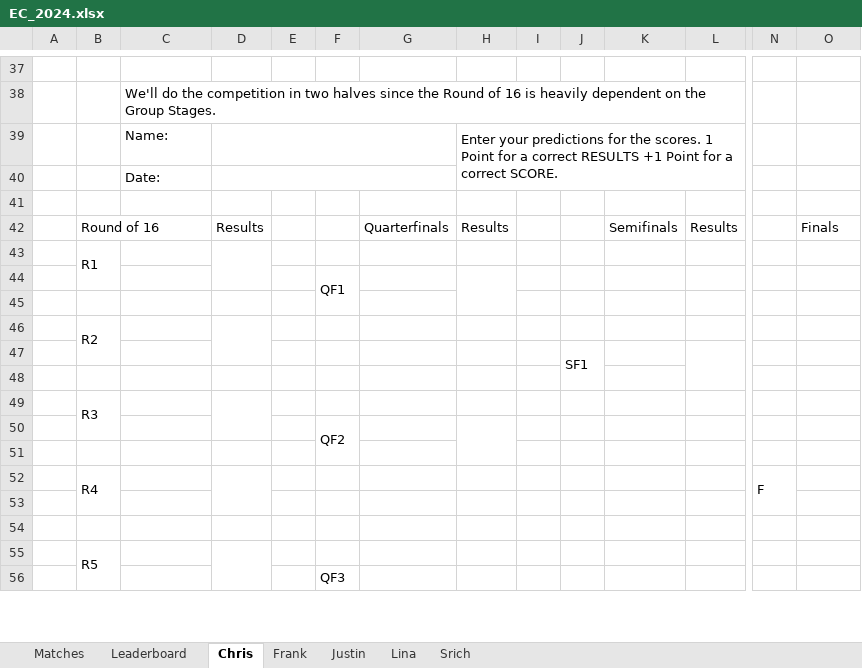
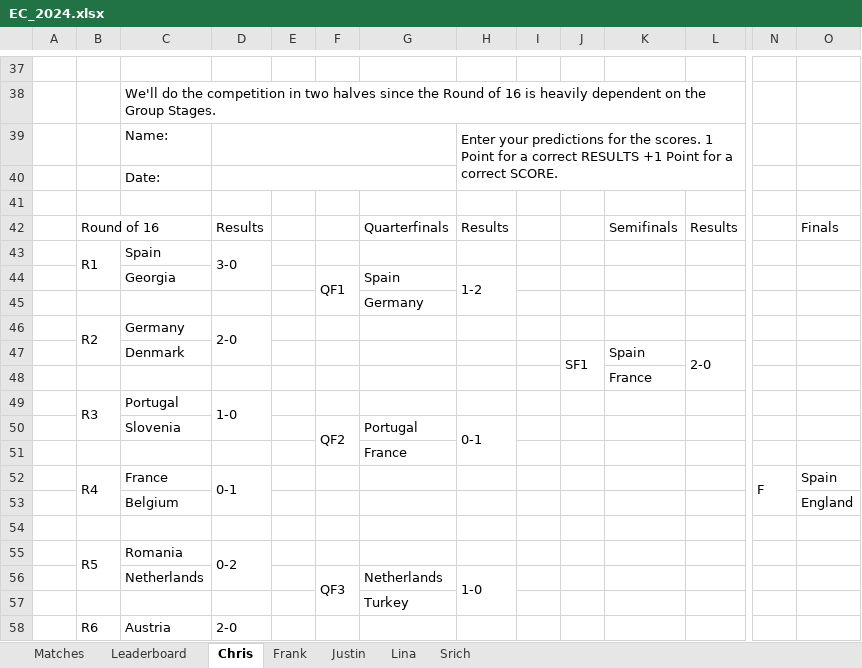
Before and after one commit to beedoug2000/Euro2020, an Excel workbook: Euro2020/result_files/EC_2024.xlsx, sheet Chris, drawn as a sheet; only a part is shown, gaps mark what is left out; values as stored, in another font and other column widths than the file's, no cell formats; removed rows and columns are numbered as before the commit, all else as after; rows hold the shown columns only; the diff covers the shown part only; the diff names each change by its address in the sheet, - before the commit and + after, or states it on an @@ line.

```diff
--- a/Euro2020/result_files/EC_2024.xlsx (sheet Chris)
+++ b/Euro2020/result_files/EC_2024.xlsx (sheet Chris)
-row 43:  | R1
-row 44:  |  |  |  |  | QF1
+row 43:  | R1 | Spain | 3-0
+row 44:  |  | Georgia |  |  | QF1 | Spain | 1-2
+row 45:  |  |  |  |  |  | Germany
+row 46:  | R2 | Germany | 2-0
+row 47:  |  | Denmark |  |  |  |  |  |  | SF1 | Spain | 2-0
+row 48:  |  |  |  |  |  |  |  |  |  | France
+row 49:  | R3 | Portugal | 1-0
+row 50:  |  | Slovenia |  |  | QF2 | Portugal | 0-1
+row 51:  |  |  |  |  |  | France
+row 52:  | R4 | France | 0-1 |  |  |  |  |  |  |  |  | F | Spain
+row 53:  |  | Belgium |  |  |  |  |  |  |  |  |  |  | England
-row 46:  | R2
-row 47:  |  |  |  |  |  |  |  |  | SF1
-row 55: (empty)
+row 55:  | R5 | Romania | 0-2
+B55:B56 merged
+D55:D56 merged
-row 49:  | R3
-row 50:  |  |  |  |  | QF2
-row 56: (empty)
+row 56:  |  | Netherlands |  |  | QF3 | Netherlands | 1-0
+F56:F57 merged
+H56:H57 merged
-row 52:  | R4 |  |  |  |  |  |  |  |  |  |  | F
-G57: (empty)
+G57: Turkey
-row 58: (empty)
+row 58:  | R6 | Austria | 2-0
+B58:B59 merged
+D58:D59 merged
-row 55:  | R5
-row 56:  |  |  |  |  | QF3
```
Also changed, not shown: 4 added rows, 5 removed rows, 43 edited cells and merged cells elsewhere in this sheet, sheet Matches, sheet Leaderboard, sheet Frank, sheet Justin, sheet Lina, sheet Srich, cell formats.
